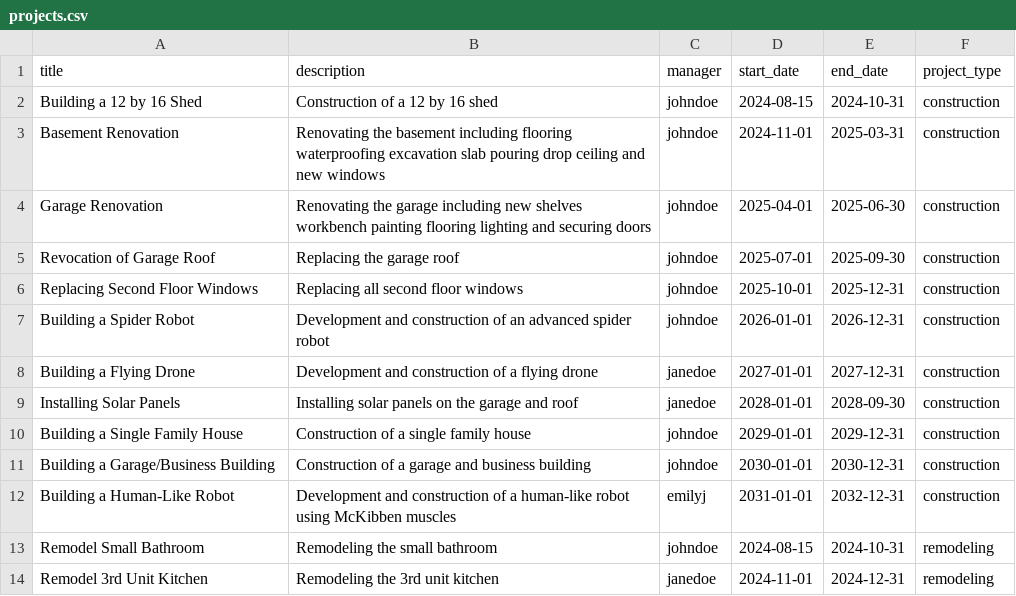
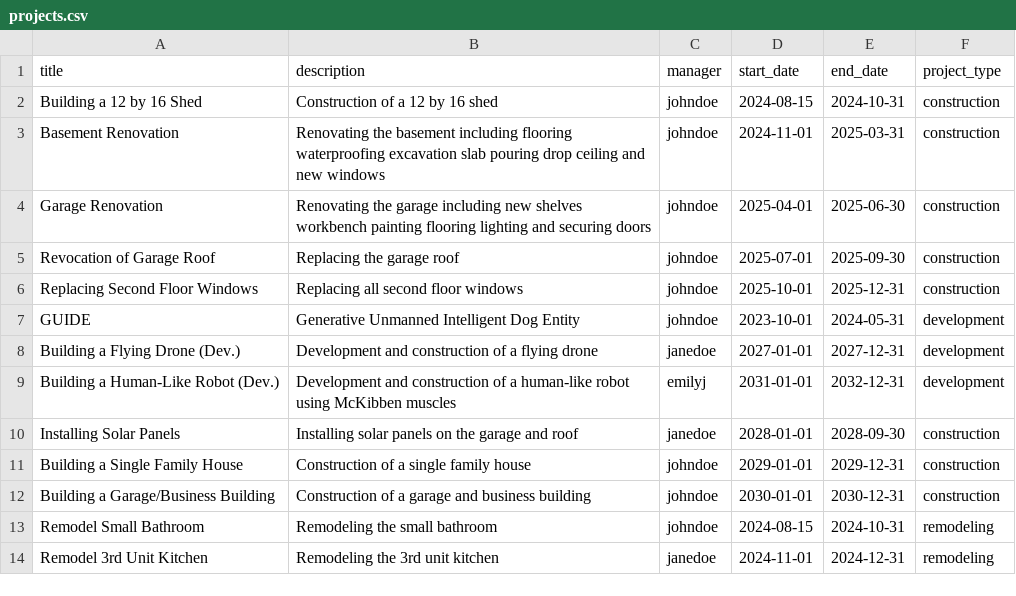
Before and after one commit to MichaelGrabinski/argon-dashboard-django, a CSV file: sample_data/projects.csv, drawn as a sheet.

Commit message:
Data

```diff
--- a/sample_data/projects.csv
+++ b/sample_data/projects.csv
@@ -6,4 +6,5 @@ Revocation of Garage Roof,Replacing the garage roof,johndoe,2025-07-01,2025-09-3
 Replacing Second Floor Windows,Replacing all second floor windows,johndoe,2025-10-01,2025-12-31,construction
-Building a Spider Robot,Development and construction of an advanced spider robot,johndoe,2026-01-01,2026-12-31,construction
-Building a Flying Drone,Development and construction of a flying drone,janedoe,2027-01-01,2027-12-31,construction
+GUIDE,Generative Unmanned Intelligent Dog Entity,johndoe,2023-10-01,2024-05-31,development
+Building a Flying Drone (Dev.),Development and construction of a flying drone,janedoe,2027-01-01,2027-12-31,development
+Building a Human-Like Robot (Dev.),Development and construction of a human-like robot using McKibben muscles,emilyj,2031-01-01,2032-12-31,development
 Installing Solar Panels,Installing solar panels on the garage and roof,janedoe,2028-01-01,2028-09-30,construction
@@ -11,3 +12,2 @@ Building a Single Family House,Construction of a single family house,johndoe,202
 Building a Garage/Business Building,Construction of a garage and business building,johndoe,2030-01-01,2030-12-31,construction
-Building a Human-Like Robot,Development and construction of a human-like robot using McKibben muscles,emilyj,2031-01-01,2032-12-31,construction
 Remodel Small Bathroom,Remodeling the small bathroom,johndoe,2024-08-15,2024-10-31,remodeling
```
Also changed, not shown: 2 other files.
